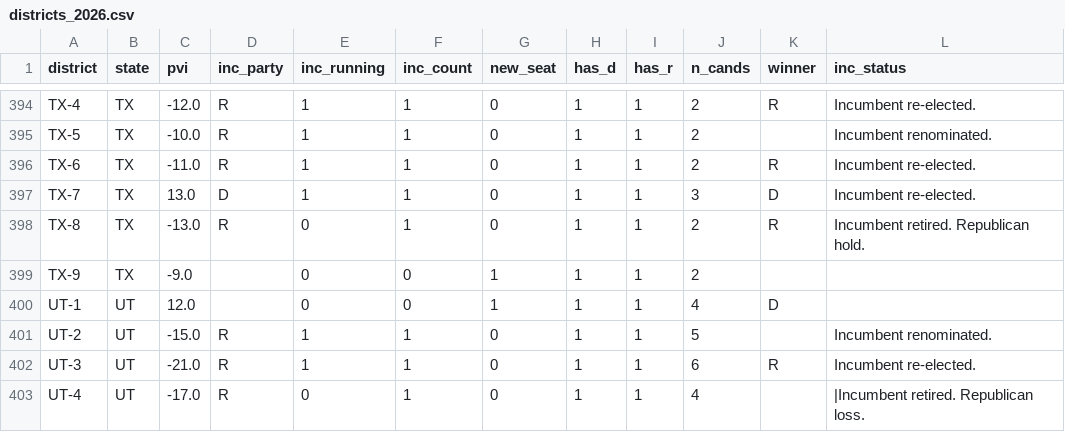
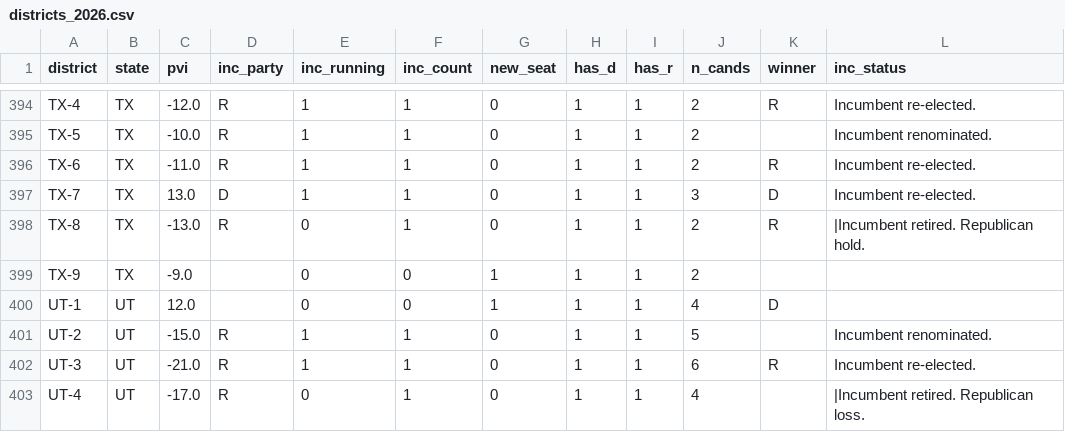
Before and after one commit to elmandalorian-thx/Midterms2026ML, a CSV file: data/raw/districts_2026.csv, drawn as a sheet; only a part is shown, gaps mark what is left out; the diff covers the shown part only.

```diff
--- a/data/raw/districts_2026.csv
+++ b/data/raw/districts_2026.csv
@@ -397,3 +397,3 @@ TX-6,TX,-11.0,R,1,1,0,1,1,2,R,Incumbent re-elected.
 TX-7,TX,13.0,D,1,1,0,1,1,3,D,Incumbent re-elected.
-TX-8,TX,-13.0,R,0,1,0,1,1,2,R,Incumbent retired. Republican hold.
+TX-8,TX,-13.0,R,0,1,0,1,1,2,R,|Incumbent retired. Republican hold.
 TX-9,TX,-9.0,,0,0,1,1,1,2,,
```
Also changed, not shown: 13 edited cells elsewhere in this file, 1 other file.
